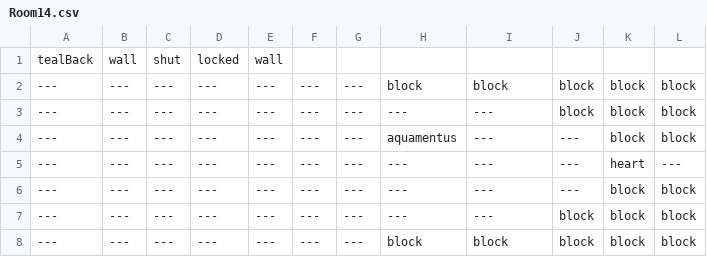
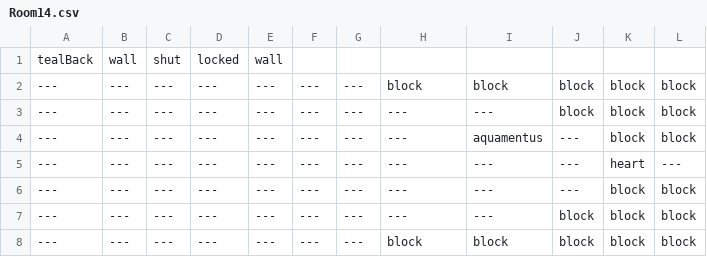
Before and after one commit to EthanHuston/CSE-3902-Legendary-Legend-of-Zelda-Dungeon, a CSV file: LegendOfZelda/Content/RoomData/Room14.csv, drawn as a sheet.

Commit message:
changed positions of aquamentus and triforce

```diff
--- a/LegendOfZelda/Content/RoomData/Room14.csv
+++ b/LegendOfZelda/Content/RoomData/Room14.csv
@@ -3,3 +3,3 @@
 ---,---,---,---,---,---,---,---,---,block,block,block
----,---,---,---,---,---,---,aquamentus,---,---,block,block
+---,---,---,---,---,---,---,---,aquamentus,---,block,block
 ---,---,---,---,---,---,---,---,---,---,heart,---
```
Also changed, not shown: 1 other file.
